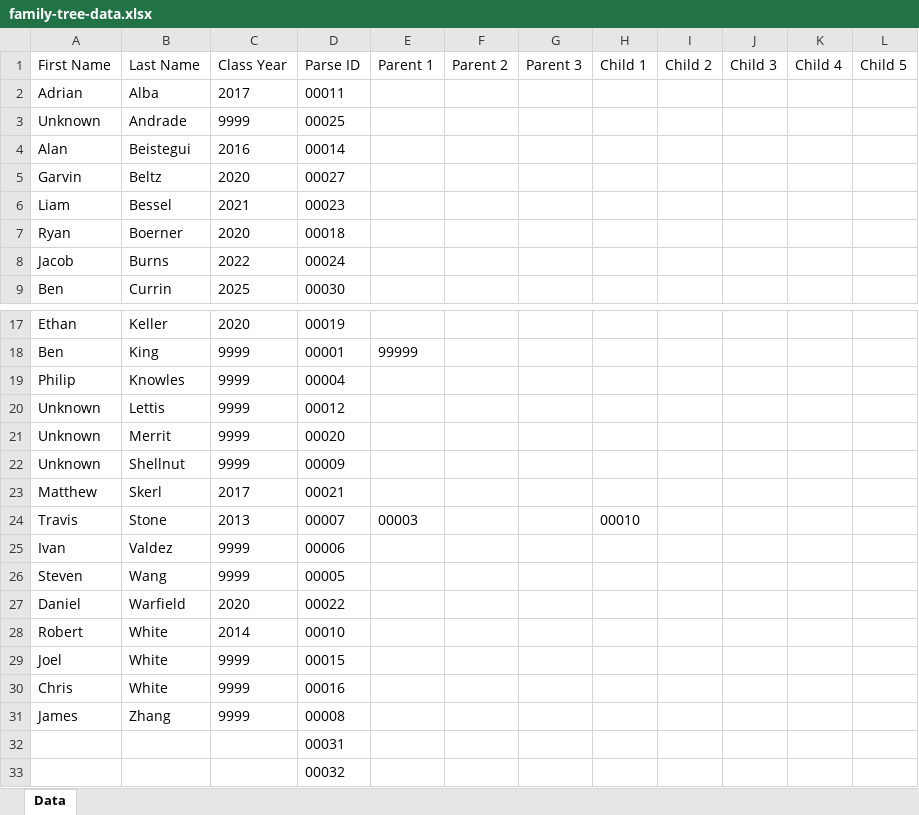
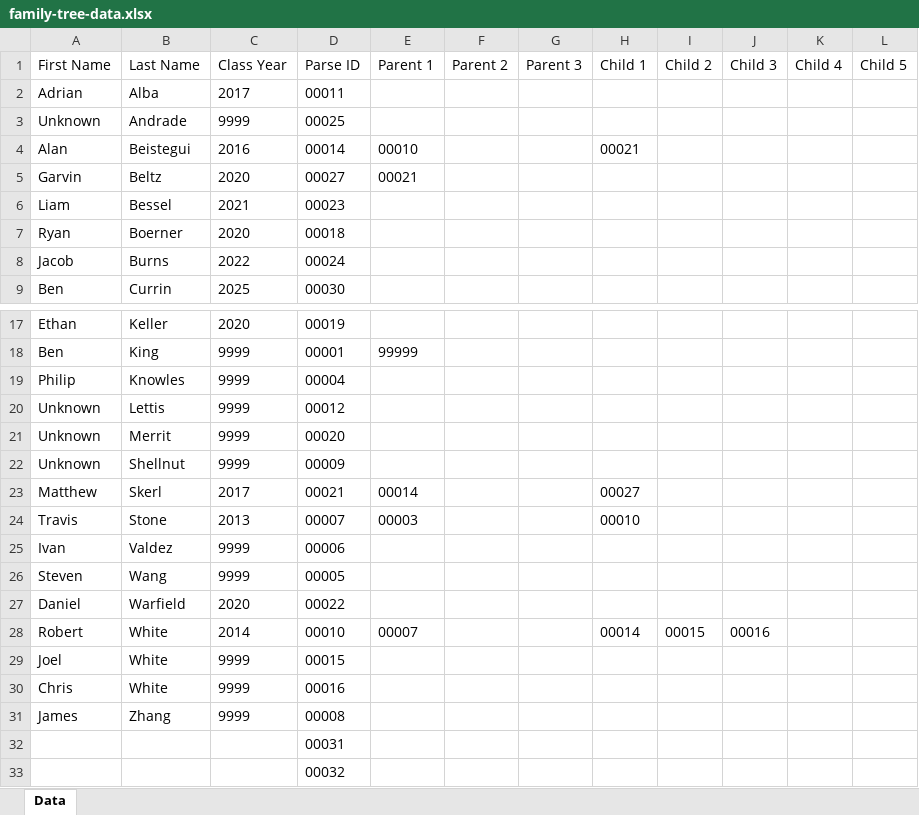
Before and after one commit to ASHill11/Family-Tree, an Excel workbook: family-tree-data.xlsx, sheet Data, drawn as a sheet; only a part is shown, gaps mark what is left out; values as stored, in another font and other column widths than the file's, no borders; table styles not drawn; the diff names each change by its address in the sheet, - before the commit and + after, or states it on an @@ line.

Commit message:
Alright so we've actually got a program now that can parse Excel and populate a list with classes. Pretty cool.

```diff
--- a/family-tree-data.xlsx (sheet Data)
+++ b/family-tree-data.xlsx (sheet Data)
-E4 (Parent 1): (empty)
+E4 (Parent 1): 00010
-H4 (Child 1): (empty)
+H4 (Child 1): 00021
-E5 (Parent 1): (empty)
+E5 (Parent 1): 00021
-E23 (Parent 1): (empty)
+E23 (Parent 1): 00014
-H23 (Child 1): (empty)
+H23 (Child 1): 00027
-E28 (Parent 1): (empty)
+E28 (Parent 1): 00007
-H28 (Child 1): (empty)
+H28 (Child 1): 00014
-I28 (Child 2): (empty)
+I28 (Child 2): 00015
-J28 (Child 3): (empty)
+J28 (Child 3): 00016
```
Also changed, not shown: 1 other file.
